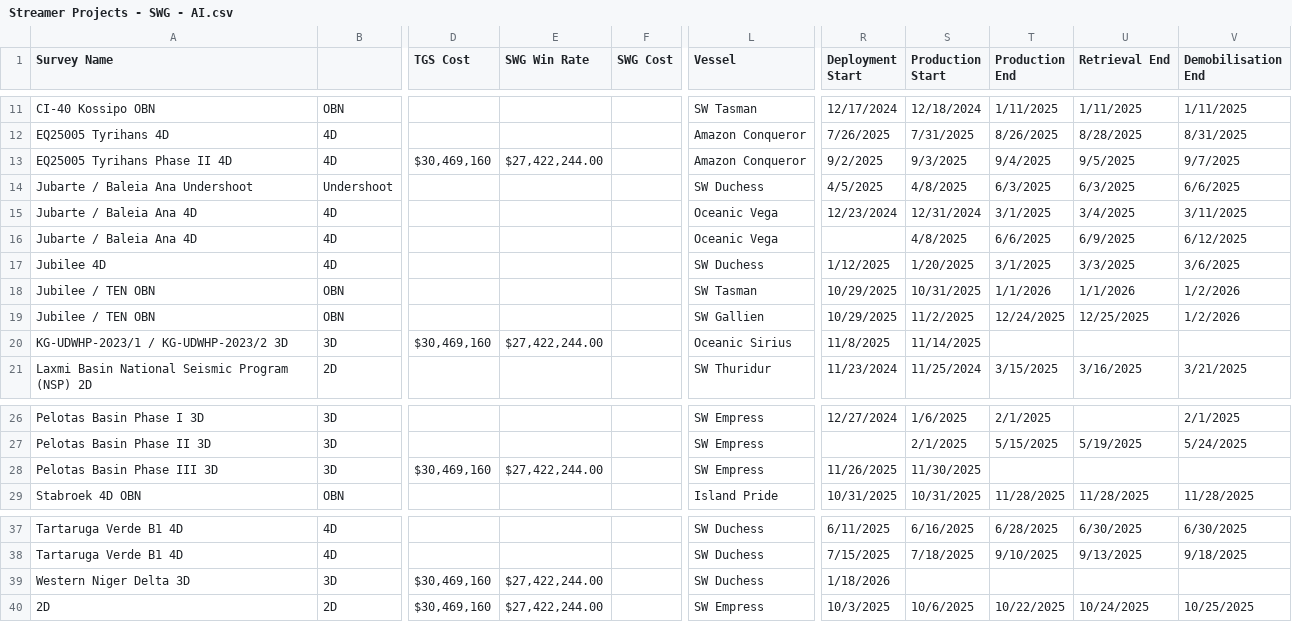
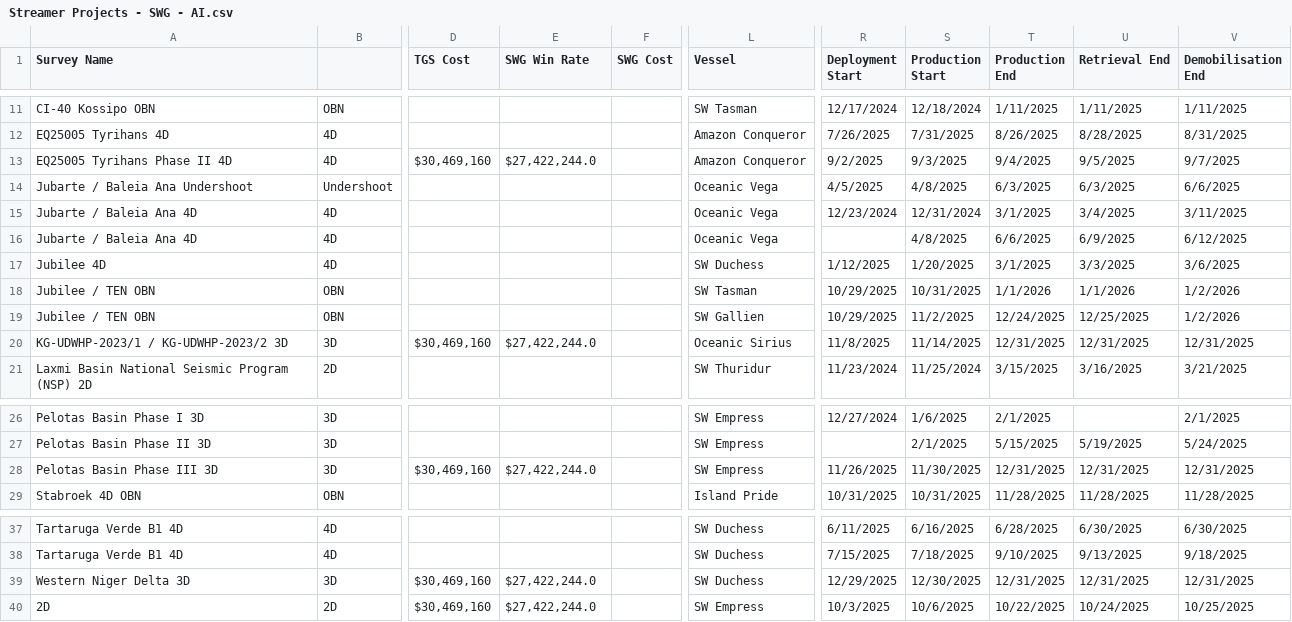
Before and after one commit to colina83/SWG-Competitor-Analysis, a CSV file: Streamer Projects - SWG - AI.csv, drawn as a sheet; only a part is shown, gaps mark what is left out; the diff names each change by its address in the sheet, - before the commit and + after, or states it on an @@ line.

Commit message:
Resolve merge conflict: accept incoming remote version of Streamer Projects - SWG - AI.csv

```diff
--- a/Streamer Projects - SWG - AI.csv
+++ b/Streamer Projects - SWG - AI.csv
-E13 (SWG Win Rate): $27,422,244.00
+E13 (SWG Win Rate): $27,422,244.0
-L14 (Vessel): SW Duchess
+L14 (Vessel): Oceanic Vega
-E20 (SWG Win Rate): $27,422,244.00
+E20 (SWG Win Rate): $27,422,244.0
-T20 (Production End): (empty)
+T20 (Production End): 12/31/2025
-U20 (Retrieval End): (empty)
+U20 (Retrieval End): 12/31/2025
-V20 (Demobilisation End): (empty)
+V20 (Demobilisation End): 12/31/2025
-E28 (SWG Win Rate): $27,422,244.00
+E28 (SWG Win Rate): $27,422,244.0
-T28 (Production End): (empty)
+T28 (Production End): 12/31/2025
-U28 (Retrieval End): (empty)
+U28 (Retrieval End): 12/31/2025
-V28 (Demobilisation End): (empty)
+V28 (Demobilisation End): 12/31/2025
-E39:E40 (SWG Win Rate): $27,422,244.00
+E39:E40 (SWG Win Rate): $27,422,244.0
-R39 (Deployment Start): 1/18/2026
+R39 (Deployment Start): 12/29/2025
-S39 (Production Start): (empty)
+S39 (Production Start): 12/30/2025
-T39 (Production End): (empty)
+T39 (Production End): 12/31/2025
-U39 (Retrieval End): (empty)
+U39 (Retrieval End): 12/31/2025
-V39 (Demobilisation End): (empty)
+V39 (Demobilisation End): 12/31/2025
```
Also changed, not shown: Enhanced_Streamer_Projects.csv.
